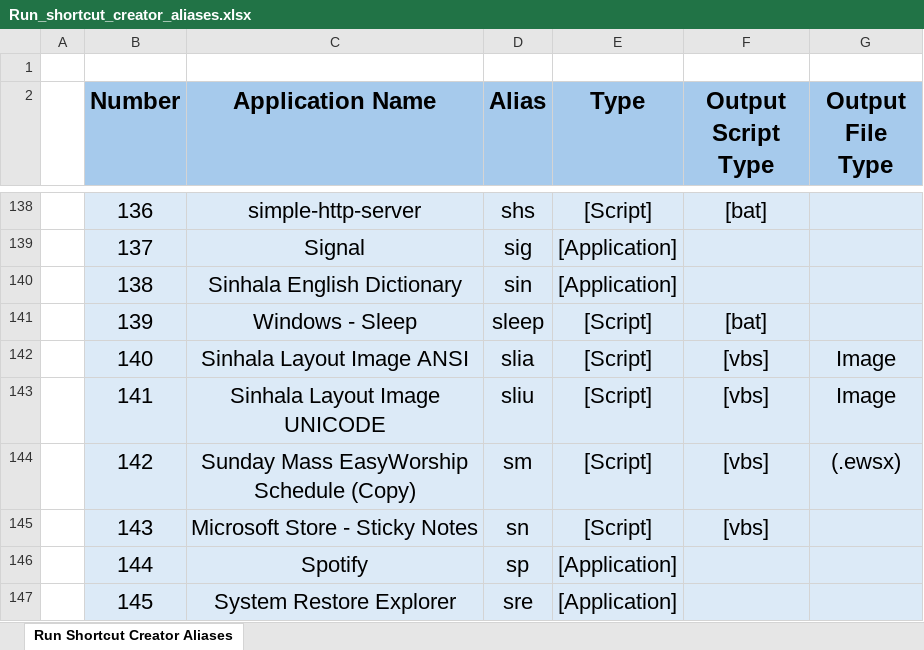
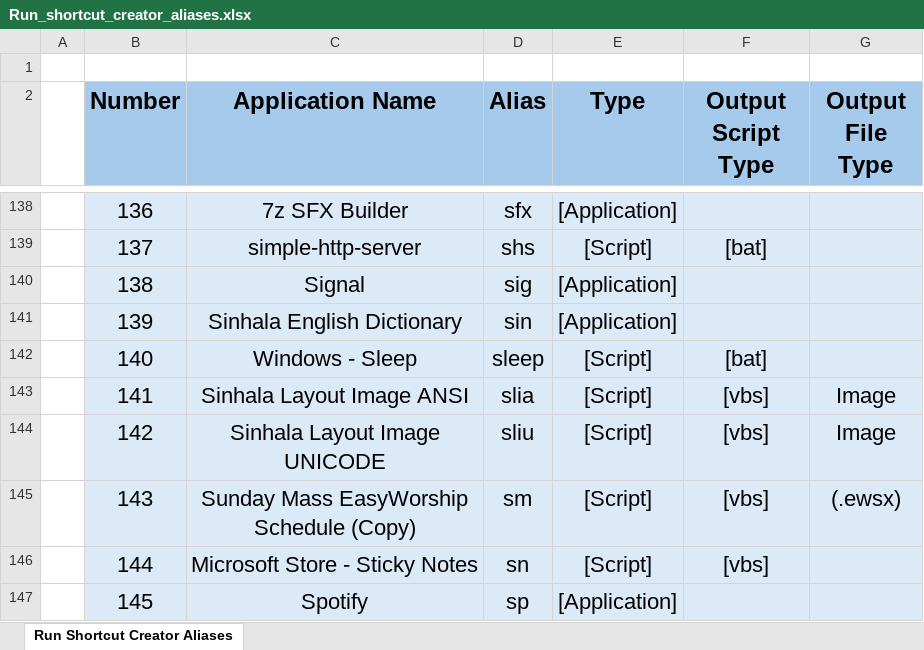
Before and after one commit to plr7edu/win-t, an Excel workbook: Database/Run_shortcut_creator_aliases.xlsx, sheet Run Shortcut Creator Aliases, drawn as a sheet; only a part is shown, gaps mark what is left out; values as stored, in another font and other column widths than the file's, no borders; the diff covers the shown part only; the diff names each change by its address in the sheet, - before the commit and + after, or states it on an @@ line.

```diff
--- a/Database/Run_shortcut_creator_aliases.xlsx (sheet Run Shortcut Creator Aliases)
+++ b/Database/Run_shortcut_creator_aliases.xlsx (sheet Run Shortcut Creator Aliases)
-C138 (Application Name): simple-http-server
+C138 (Application Name): 7z SFX Builder
-D138 (Alias): shs
+D138 (Alias): sfx
-E138 (Type): [Script]
+E138 (Type): [Application]
-F138 (Output Script Type): [bat]
+F138 (Output Script Type): (empty)
-C139 (Application Name): Signal
+C139 (Application Name): simple-http-server
-D139 (Alias): sig
+D139 (Alias): shs
-E139 (Type): [Application]
+E139 (Type): [Script]
-F139 (Output Script Type): (empty)
+F139 (Output Script Type): [bat]
-C140 (Application Name): Sinhala English Dictionary
+C140 (Application Name): Signal
-D140 (Alias): sin
+D140 (Alias): sig
-C141 (Application Name): Windows - Sleep
+C141 (Application Name): Sinhala English Dictionary
-D141 (Alias): sleep
+D141 (Alias): sin
-E141 (Type): [Script]
+E141 (Type): [Application]
-F141 (Output Script Type): [bat]
+F141 (Output Script Type): (empty)
-C142 (Application Name): Sinhala Layout Image ANSI
+C142 (Application Name): Windows - Sleep
-D142 (Alias): slia
+D142 (Alias): sleep
-F142 (Output Script Type): [vbs]
+F142 (Output Script Type): [bat]
-G142 (Output File Type): Image
+G142 (Output File Type): (empty)
-C143 (Application Name): Sinhala Layout Image UNICODE
+C143 (Application Name): Sinhala Layout Image ANSI
-D143 (Alias): sliu
+D143 (Alias): slia
-C144 (Application Name): Sunday Mass EasyWorship Schedule (Copy)
+C144 (Application Name): Sinhala Layout Image UNICODE
-D144 (Alias): sm
+D144 (Alias): sliu
-G144 (Output File Type): (.ewsx)
+G144 (Output File Type): Image
-C145 (Application Name): Microsoft Store - Sticky Notes
+C145 (Application Name): Sunday Mass EasyWorship Schedule (Copy)
-D145 (Alias): sn
+D145 (Alias): sm
-G145 (Output File Type): (empty)
+G145 (Output File Type): (.ewsx)
-C146 (Application Name): Spotify
+C146 (Application Name): Microsoft Store - Sticky Notes
-D146 (Alias): sp
+D146 (Alias): sn
-E146 (Type): [Application]
+E146 (Type): [Script]
-F146 (Output Script Type): (empty)
+F146 (Output Script Type): [vbs]
-C147 (Application Name): System Restore Explorer
+C147 (Application Name): Spotify
-D147 (Alias): sre
+D147 (Alias): sp
```
Also changed, not shown: 1 added row and 288 edited cells elsewhere in this sheet, 15 other files.
